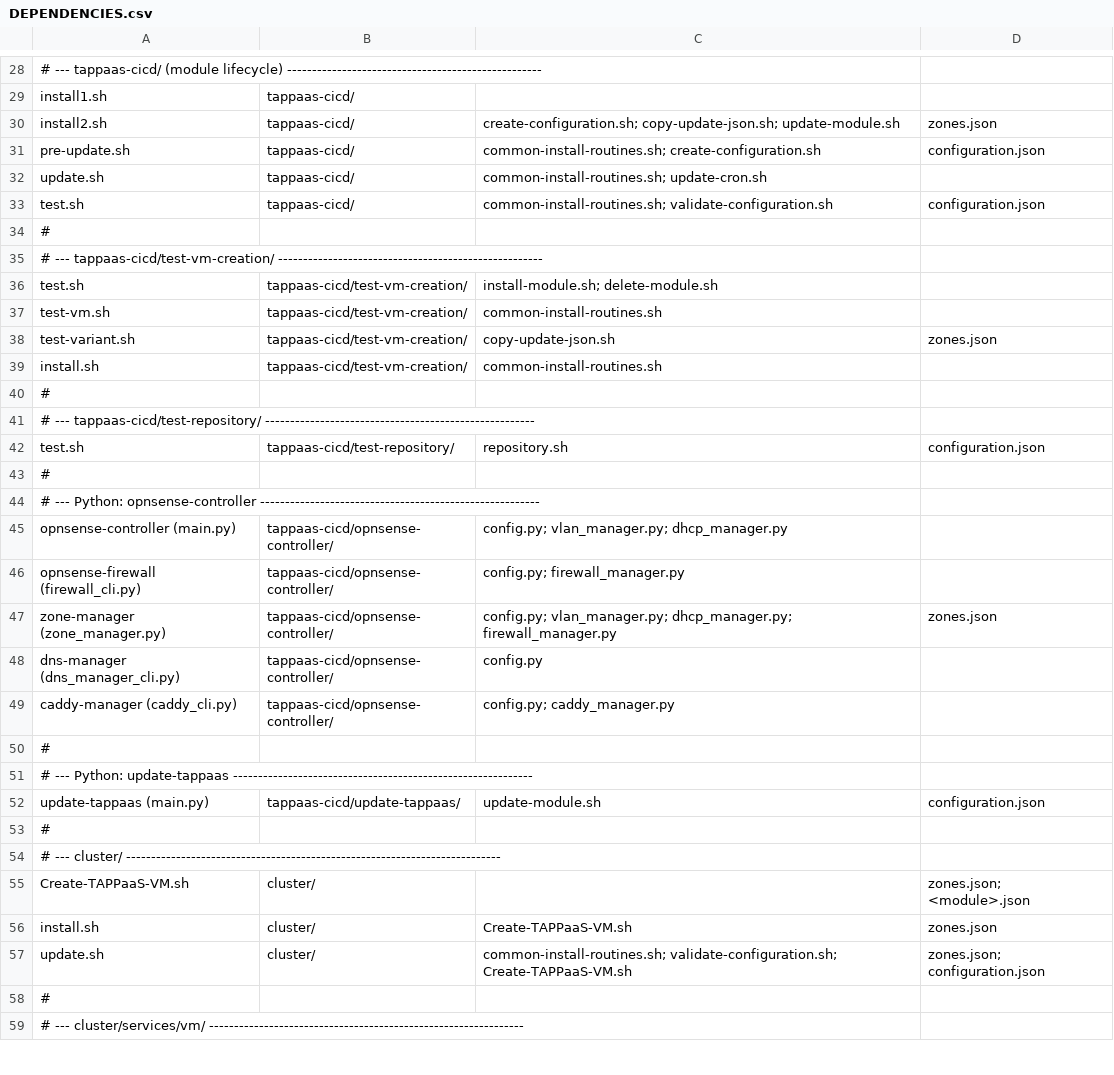
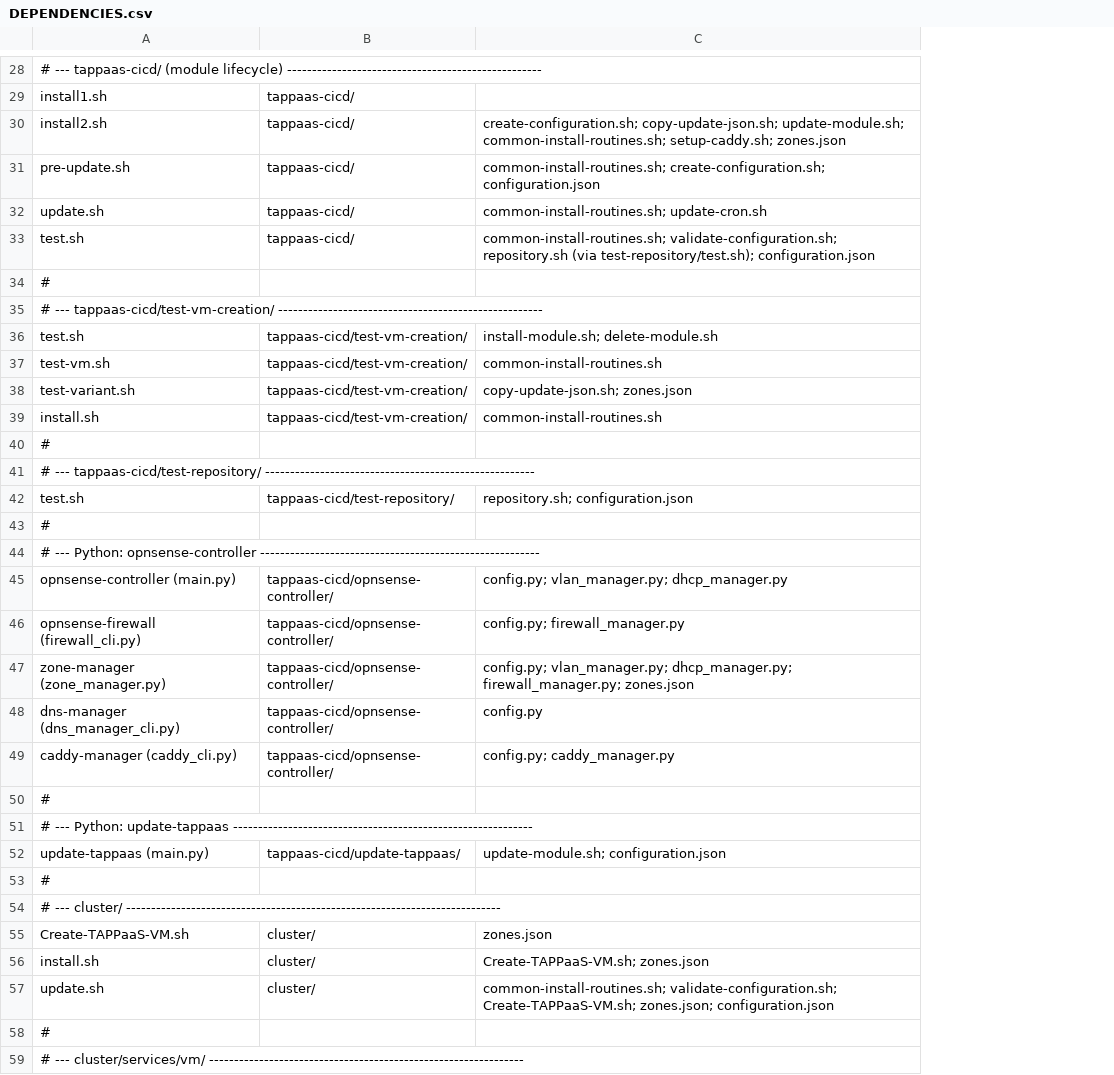
Before and after one commit to TAPPaaS/TAPPaaS, a CSV file: src/foundation/DEPENDENCIES.csv, drawn as a sheet; only a part is shown, gaps mark what is left out; removed rows and columns are numbered as before the commit, all else as after; the diff covers the shown part only; the diff names each change by its address in the sheet, - before the commit and + after, or states it on an @@ line.

```diff
--- a/src/foundation/DEPENDENCIES.csv
+++ b/src/foundation/DEPENDENCIES.csv
-column D, rows 30-57: zones.json | configuration.json |  | configuration.json |  |  |  |  | zones.json |  |  |  | configuration.json |  |  |  |  | zones.json |  |  |  |  | configuration.json |  |  | zones.json; <module>.json | zones.json | zones.json; configuration.json
-C30: create-configuration.sh; copy-update-json.sh; update-module.sh
+C30: create-configuration.sh; copy-update-json.sh; update-module.sh; common-install-routines.sh; setup-caddy.sh; zones.json
-C31: common-install-routines.sh; create-configuration.sh
+C31: common-install-routines.sh; create-configuration.sh; configuration.json
-C33: common-install-routines.sh; validate-configuration.sh
+C33: common-install-routines.sh; validate-configuration.sh; repository.sh (via test-repository/test.sh); configuration.json
-C38: copy-update-json.sh
+C38: copy-update-json.sh; zones.json
-C42: repository.sh
+C42: repository.sh; configuration.json
-C47: …vlan_manager.py; dhcp_manager.py; firewall_manager.py
+C47: …vlan_manager.py; dhcp_manager.py; firewall_manager.py; zones.json
-C52: update-module.sh
+C52: update-module.sh; configuration.json
-C55: (empty)
+C55: zones.json
-C56: Create-TAPPaaS-VM.sh
+C56: Create-TAPPaaS-VM.sh; zones.json
-C57: common-install-routines.sh; validate-configuration.sh; Create-TAPPaaS-VM.sh
+C57: common-install-routines.sh; validate-configuration.sh; Create-TAPPaaS-VM.sh; zones.json; configuration.json
```
Also changed, not shown: 21 added rows, 4 removed rows and 20 edited cells elsewhere in this file, src/foundation/PROGRAMS.csv, 10 other files.
